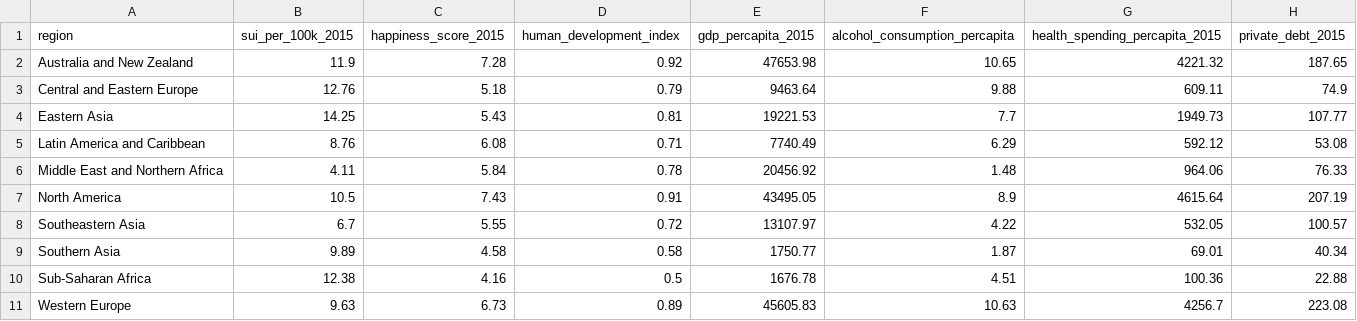
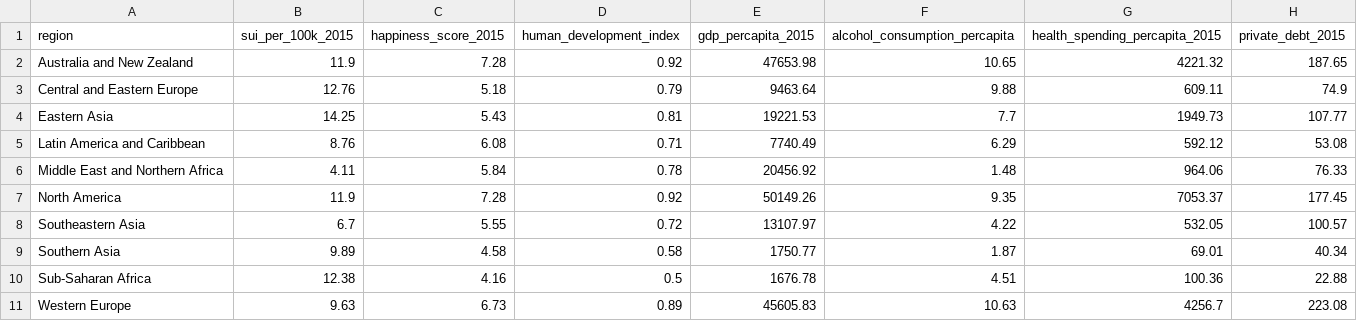
Before and after one commit to lake-walker/suicide_rate_analysis, a CSV file: data/new_region_data.csv, drawn as a sheet.

```diff
--- a/data/new_region_data.csv
+++ b/data/new_region_data.csv
@@ -6,3 +6,3 @@ Latin America and Caribbean,8.76,6.08,0.71,7740.49,6.29,592.12,53.08
 Middle East and Northern Africa,4.11,5.84,0.78,20456.92,1.48,964.06,76.33
-North America,10.5,7.43,0.91,43495.05,8.9,4615.64,207.19
+North America,11.9,7.28,0.92,50149.26,9.35,7053.37,177.45
 Southeastern Asia,6.7,5.55,0.72,13107.97,4.22,532.05,100.57
```
Also changed, not shown: data/new_country_data.csv, 2 other files.
